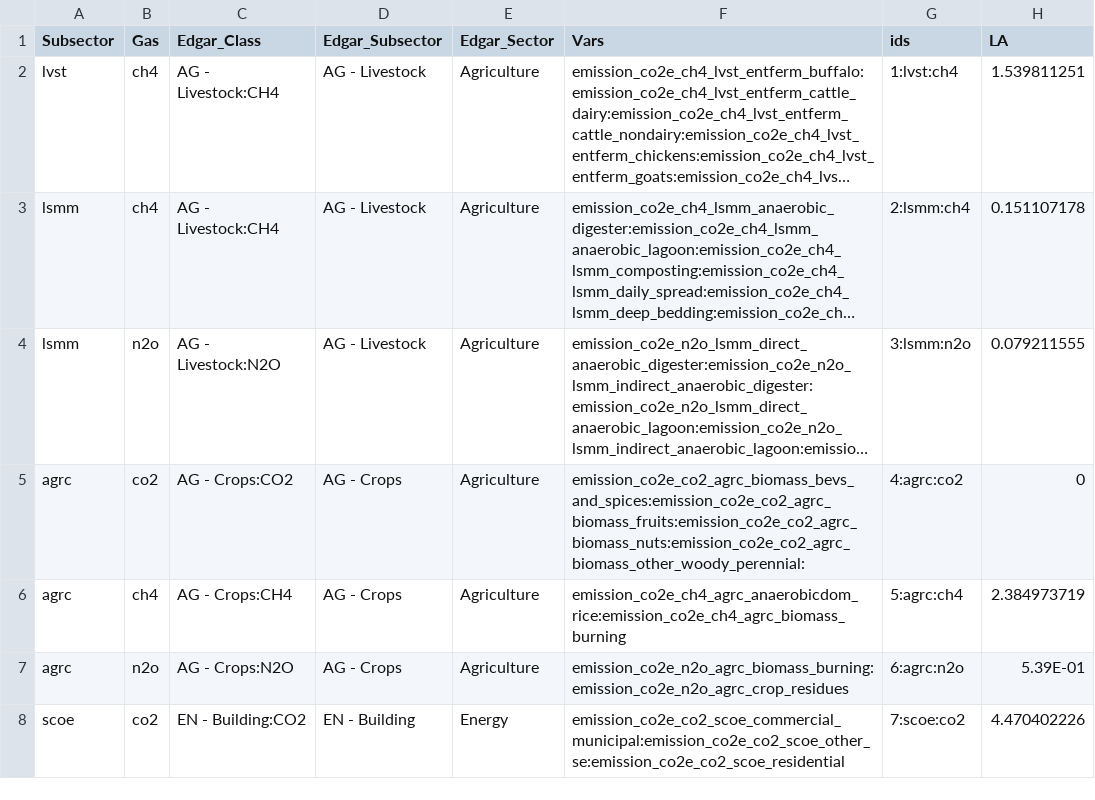
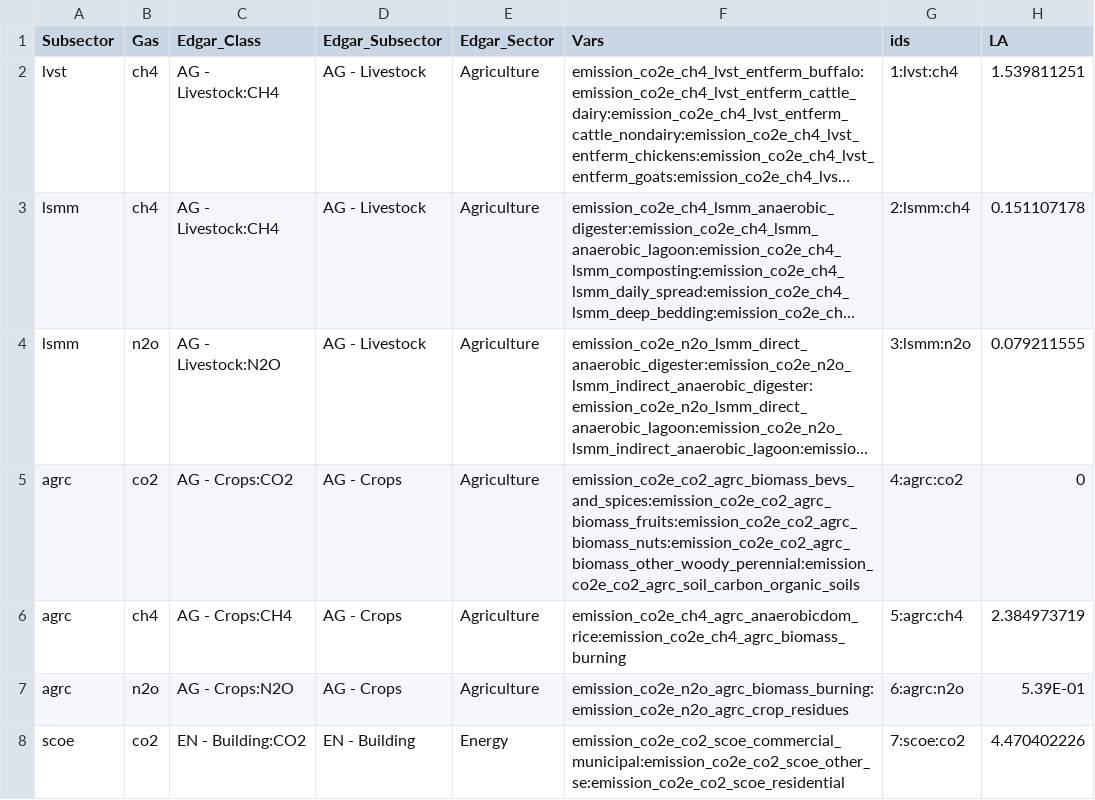
Before and after one commit to sisepuede-framework/ssp_louisiana, a CSV file: 1000_runs_ensamble_postprocessing/cw/emission_targets_louisiana.csv, drawn as a sheet; only a part is shown; long unchanged cells end in …; the diff names each change by its address in the sheet, - before the commit and + after, or states it on an @@ line.

```diff
--- a/1000_runs_ensamble_postprocessing/cw/emission_targets_louisiana.csv
+++ b/1000_runs_ensamble_postprocessing/cw/emission_targets_louisiana.csv
-F5 (Vars): emission_co2e_co2_agrc_biomass_bevs_and_spices:emission_co2e_co2_agrc_biomass_fruits:emission_co2e_co2_agrc_biomass_nuts:emission_co2e_co2_agrc_biomass_other_woody_perennial:
+F5 (Vars): emission_co2e_co2_agrc_biomass_bevs_and_spices:emission_co2e_co2_agrc_biomass_fruits:emission_co2e_co2_agrc_biomass_nuts:emission_co2e_co2_agrc_biomass_other_woody_perennial:emission_co2e_co2_agrc_soil_carbon_organic_soils
```
Also changed, not shown: 10 other files.
